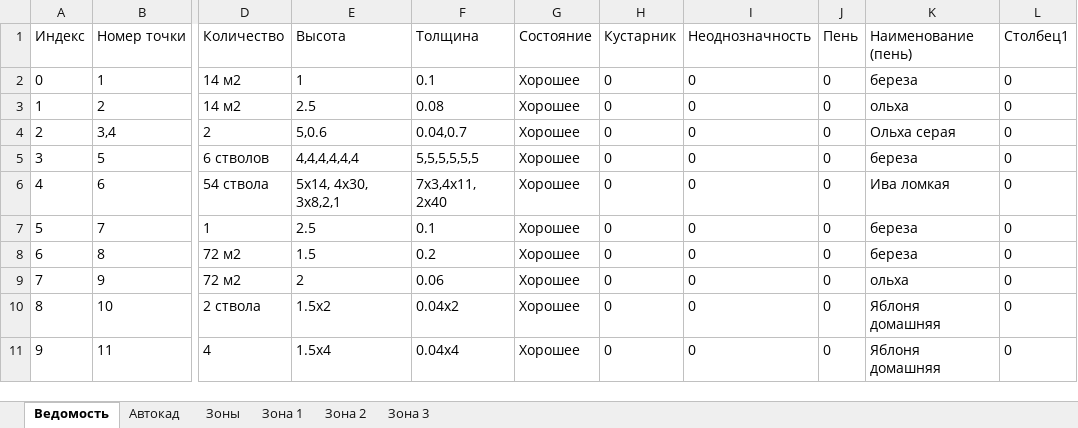
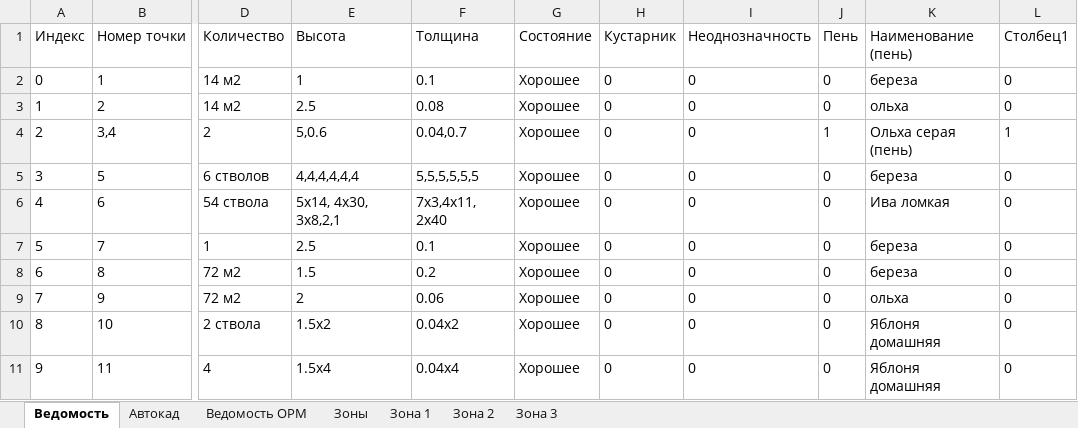
Before and after one commit to maxmyslivets/TaxationMaster, an Excel workbook: TaxationTool_Excel.xlsm, sheet Ведомость, drawn as a sheet; only a part is shown, gaps mark what is left out; values as stored, in another font and other column widths than the file's, no borders; table styles not drawn; the diff names each change by its address in the sheet, - before the commit and + after, or states it on an @@ line.

```diff
--- a/TaxationTool_Excel.xlsm (sheet Ведомость)
+++ b/TaxationTool_Excel.xlsm (sheet Ведомость)
+sheet tab: Ведомость ОРМ
-J4 (Пень): 0
+J4 (Пень): 1
-K4 (Наименование (пень)): Ольха серая
+K4 (Наименование (пень)): Ольха серая (пень)
-L4 (Столбец1): 0
+L4 (Столбец1): 1
```
Also changed, not shown: sheet Зона 1, sheet Зона 2, sheet Зона 3, 3 other files.
